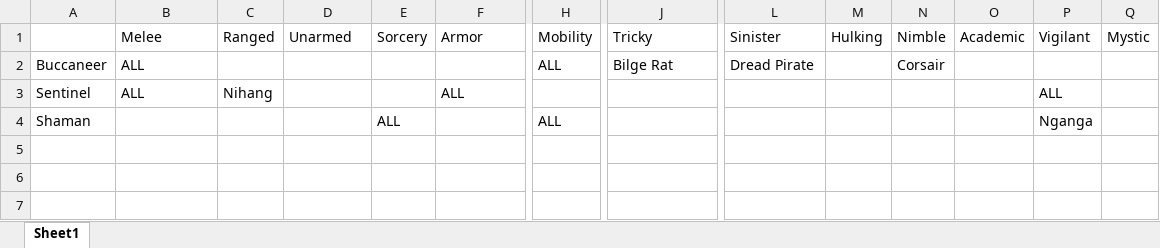
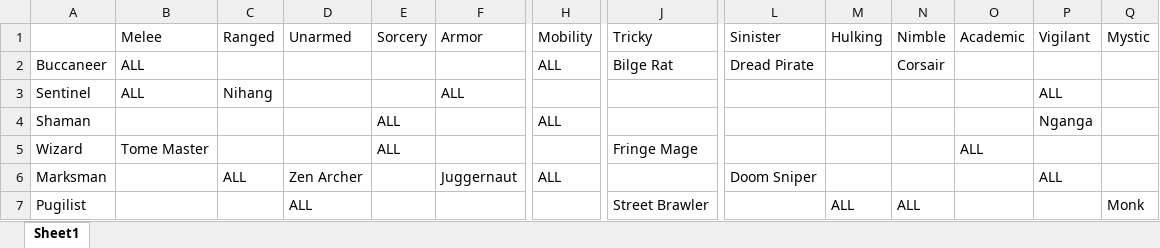
Before and after one commit to yellowstonegames/Epigon, an Excel workbook: etc/Design Docs/Archetypes and Aspects.xlsx, sheet Sheet1, drawn as a sheet; only a part is shown, gaps mark what is left out; values as stored, in another font and other column widths than the file's, no borders; rows hold the shown columns only; the diff names each change by its address in the sheet, - before the commit and + after, or states it on an @@ line.

Commit message:
Fixed the confusion about attack paths, stop using debug data.
We're back to the "full" "game" now.

```diff
--- a/etc/Design Docs/Archetypes and Aspects.xlsx (sheet Sheet1)
+++ b/etc/Design Docs/Archetypes and Aspects.xlsx (sheet Sheet1)
+row 5: Wizard | Tome Master |  |  | ALL |  |  | Fringe Mage |  |  |  | ALL
+row 6: Marksman |  | ALL | Zen Archer |  | Juggernaut | ALL |  | Doom Sniper |  |  |  | ALL
+row 7: Pugilist |  |  | ALL |  |  |  | Street Brawler |  | ALL | ALL |  |  | Monk
```
Also changed, not shown: 4 other files.
